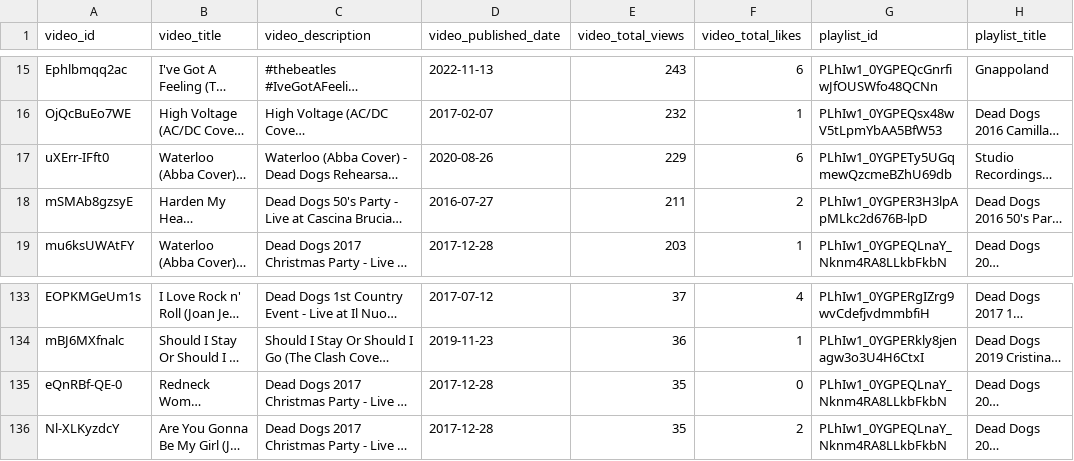
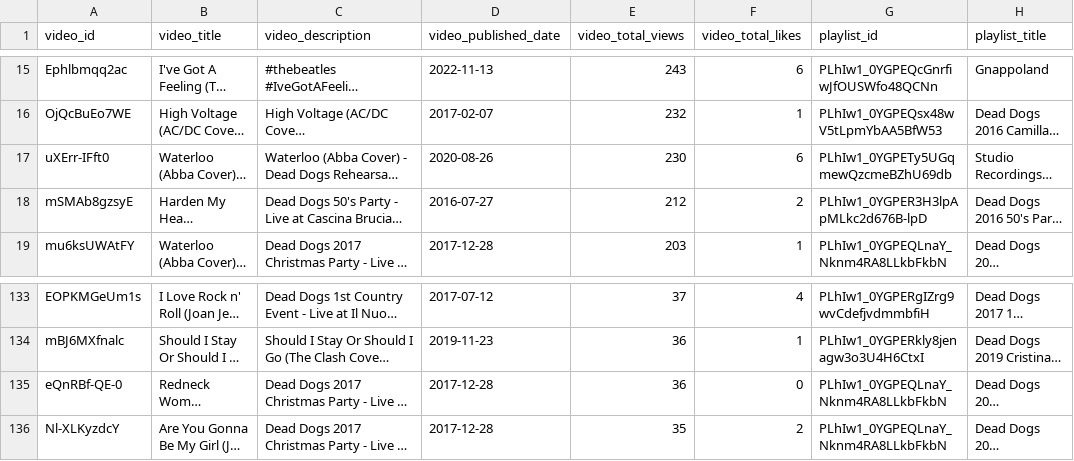
Before and after one commit to asperanz/Dead-Dogs-Analytics-ShinyDashboard, a CSV file: Development/Data Retrieval/data/Dead Dogs Online Playlists and Videos.csv, drawn as a sheet; only a part is shown, gaps mark what is left out; long unchanged cells end in …; the diff covers the shown part only; the diff names each change by its address in the sheet, - before the commit and + after, or states it on an @@ line.

```diff
--- a/Development/Data Retrieval/data/Dead Dogs Online Playlists and Videos.csv
+++ b/Development/Data Retrieval/data/Dead Dogs Online Playlists and Videos.csv
-E17 (video_total_views): 229
+E17 (video_total_views): 230
-E18 (video_total_views): 211
+E18 (video_total_views): 212
-E135 (video_total_views): 35
+E135 (video_total_views): 36
```
Also changed, not shown: 3 added rows, 3 removed rows and 4 edited cells elsewhere in this file.
